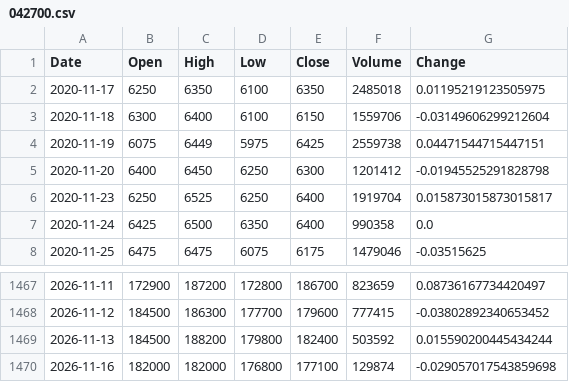
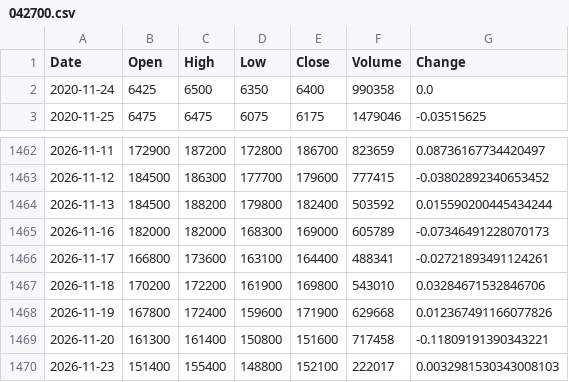
Before and after one commit to iceburg369/dca-agent, a CSV file: data/prices/042700.csv, drawn as a sheet; only a part is shown, gaps mark what is left out.

```diff
--- a/data/prices/042700.csv
+++ b/data/prices/042700.csv
@@ -1,7 +1,2 @@
 Date,Open,High,Low,Close,Volume,Change
-2020-11-17,6250,6350,6100,6350,2485018,0.01195219123505975
-2020-11-18,6300,6400,6100,6150,1559706,-0.03149606299212604
-2020-11-19,6075,6449,5975,6425,2559738,0.04471544715447151
-2020-11-20,6400,6450,6250,6300,1201412,-0.01945525291828798
-2020-11-23,6250,6525,6250,6400,1919704,0.015873015873015817
 2020-11-24,6425,6500,6350,6400,990358,0.0
@@ -1469,2 +1464,7 @@ Date,Open,High,Low,Close,Volume,Change
 2026-11-13,184500,188200,179800,182400,503592,0.015590200445434244
-2026-11-16,182000,182000,176800,177100,129874,-0.029057017543859698
+2026-11-16,182000,182000,168300,169000,605789,-0.07346491228070173
+2026-11-17,166800,173600,163100,164400,488341,-0.02721893491124261
+2026-11-18,170200,172200,161900,169800,543010,0.03284671532846706
+2026-11-19,167800,172400,159600,171900,629668,0.012367491166077826
+2026-11-20,161300,161400,150800,151600,717458,-0.11809191390343221
+2026-11-23,151400,155400,148800,152100,222017,0.0032981530343008103
```
Also changed, not shown: data/prices/079550.csv, data/prices/108490.csv, 38 other files.
